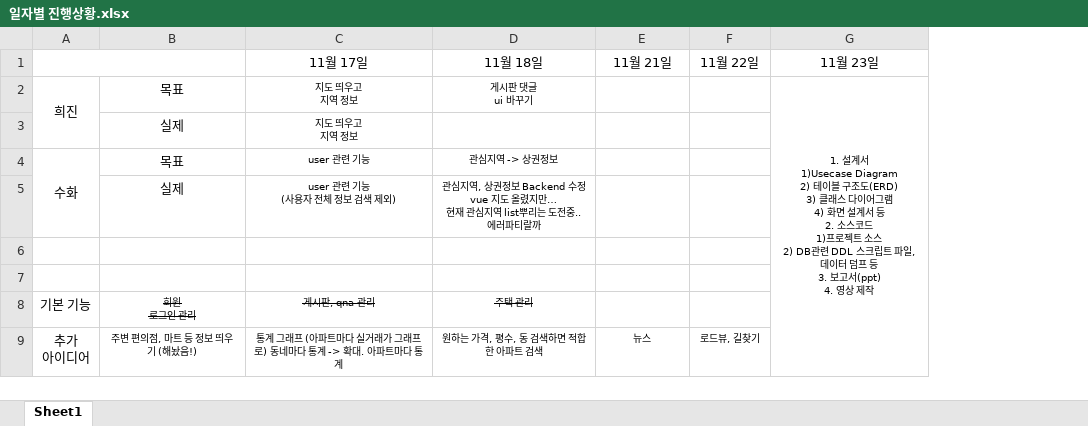
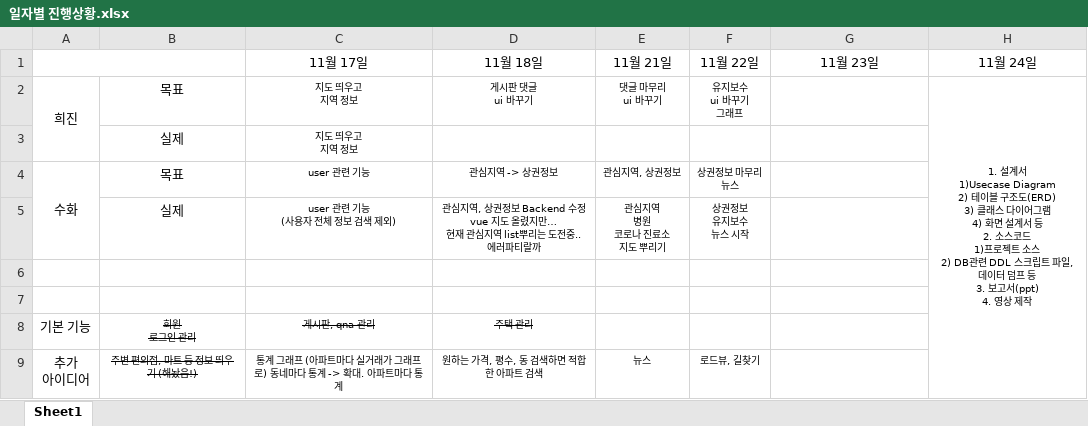
Before and after one commit to suhwajo/Where_Is_My_House, an Excel workbook: 관련 문서/일자별 진행상황.xlsx, sheet Sheet1, drawn as a sheet; values as stored, in another font and other column widths than the file's, no borders; removed rows and columns are numbered as before the commit, all else as after; ↵ is a line break in a cell; the diff names each change by its address in the sheet, - before the commit and + after, or states it on an @@ line.

```diff
--- a/관련 문서/일자별 진행상황.xlsx (sheet Sheet1)
+++ b/관련 문서/일자별 진행상황.xlsx (sheet Sheet1)
+column H (11월 24일), row 2: 1. 설계서 ↵ 1)Usecase Diagram ↵ 2) 테이블 구조도(ERD) ↵ 3) 클래스 다이어그램 ↵ 4) 화면 설계서 등 ↵ 2. 소스코드 ↵ 1)프로젝트 소스 ↵ 2) DB관련 DDL 스크립트 파일, 데이터 덤프 등 ↵ 3. 보고서(ppt) ↵ 4. 영상 제작
-E2 (11월 21일): (empty)
+E2 (11월 21일): 댓글 마무리 ↵ ui 바꾸기
-F2 (11월 22일): (empty)
+F2 (11월 22일): 유지보수 ↵ ui 바꾸기 ↵ 그래프
-G2 (11월 23일): 1. 설계서 ↵ 1)Usecase Diagram ↵ 2) 테이블 구조도(ERD) ↵ 3) 클래스 다이어그램 ↵ 4) 화면 설계서 등 ↵ 2. 소스코드 ↵ 1)프로젝트 소스 ↵ 2) DB관련 DDL 스크립트 파일, 데이터 덤프 등 ↵ 3. 보고서(ppt) ↵ 4. 영상 제작
+G2 (11월 23일): (empty)
-G2:G9 merged
-E4 (11월 21일): (empty)
+E4 (11월 21일): 관심지역, 상권정보
-F4 (11월 22일): (empty)
+F4 (11월 22일): 상권정보 마무리 ↵ 뉴스
-E5 (11월 21일): (empty)
+E5 (11월 21일): 관심지역 ↵ 병원 ↵ 코로나 진료소 ↵ 지도 뿌리기
-F5 (11월 22일): (empty)
+F5 (11월 22일): 상권정보 ↵ 유지보수 ↵ 뉴스 시작
-B9 strikethrough: off
+B9 strikethrough: on
```
Also changed, not shown: 4 other files.
